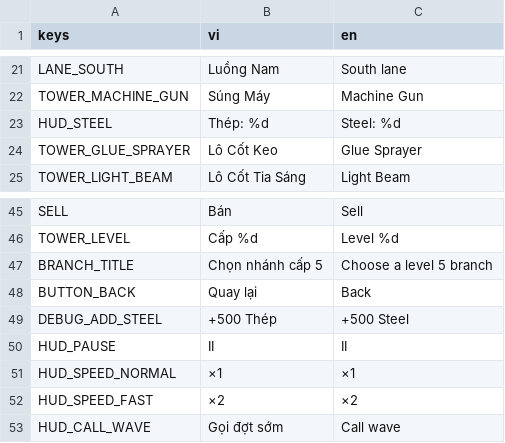
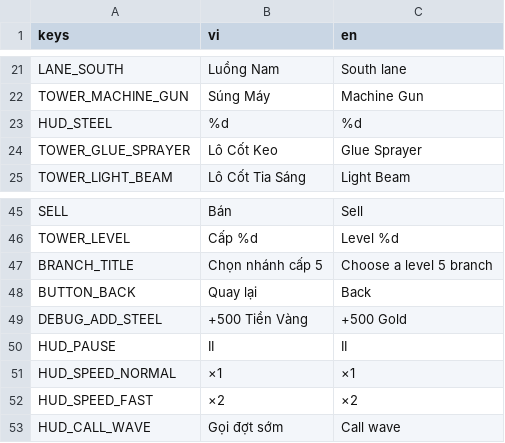
Before and after one commit to tinydustrystudio-hub/Hai-trinh, a CSV file: assets/translations/strings.csv, drawn as a sheet; only a part is shown, gaps mark what is left out.

```diff
--- a/assets/translations/strings.csv
+++ b/assets/translations/strings.csv
@@ -32,3 +32,3 @@ LANE_SOUTH,Luồng Nam,South lane
 TOWER_MACHINE_GUN,Súng Máy,Machine Gun
-HUD_STEEL,Thép: %d,Steel: %d
+HUD_STEEL,%d,%d
 TOWER_GLUE_SPRAYER,Lô Cốt Keo,Glue Sprayer
@@ -58,3 +58,3 @@ BRANCH_TITLE,Chọn nhánh cấp 5,Choose a level 5 branch
 BUTTON_BACK,Quay lại,Back
-DEBUG_ADD_STEEL,+500 Thép,+500 Steel
+DEBUG_ADD_STEEL,+500 Tiền Vàng,+500 Gold
 HUD_PAUSE,II,II
```
Also changed, not shown: 20 other files.
